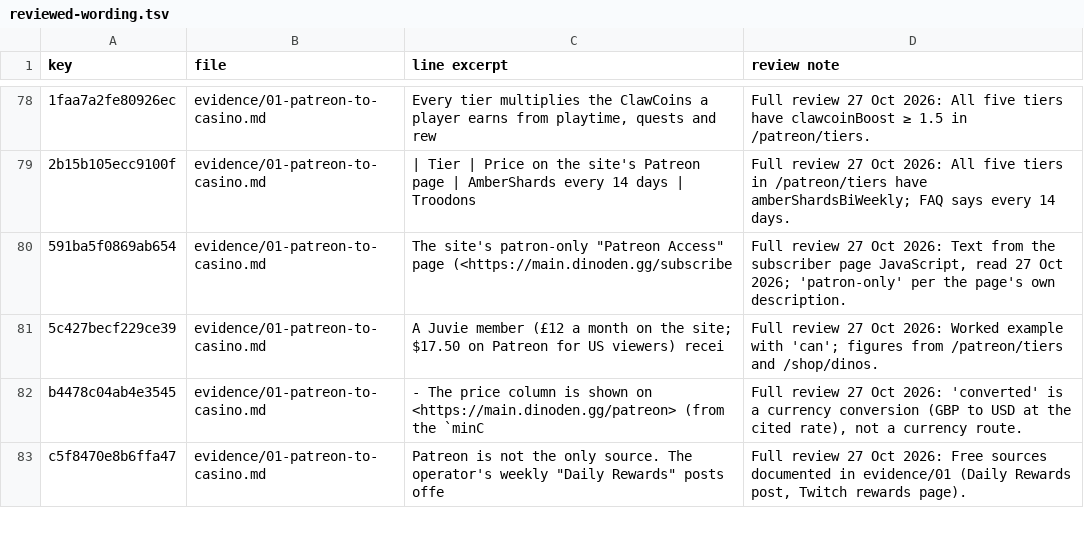
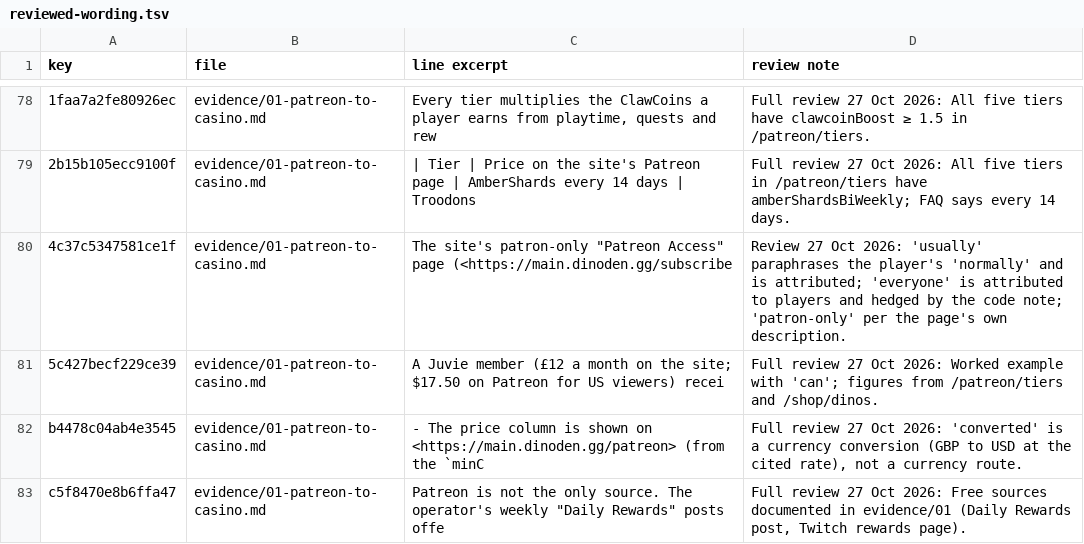
Before and after one commit to scumxposer/dino-den-evidence, a TSV file: tools/reviewed-wording.tsv, drawn as a sheet; only a part is shown, gaps mark what is left out; the diff names each change by its address in the sheet, - before the commit and + after, or states it on an @@ line.

```diff
--- a/tools/reviewed-wording.tsv
+++ b/tools/reviewed-wording.tsv
-A80 (key): 591ba5f0869ab654
+A80 (key): 4c37c5347581ce1f
-D80 (review note): Full review 27 Oct 2026: Text from the subscriber page JavaScript, read 27 Oct 2026; 'patron-only' per…
+D80 (review note): Review 27 Oct 2026: 'usually' paraphrases the player's 'normally' and is attributed; 'everyone' is attributed to players and hedged by the code note; 'patron-only' per…
```
Also changed, not shown: 4 other files.
